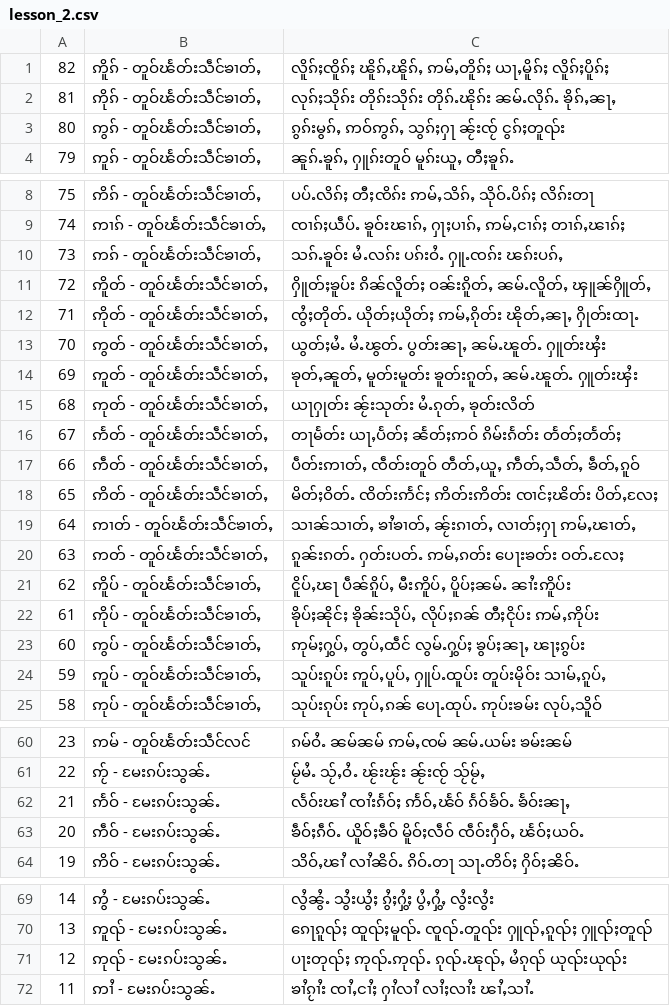
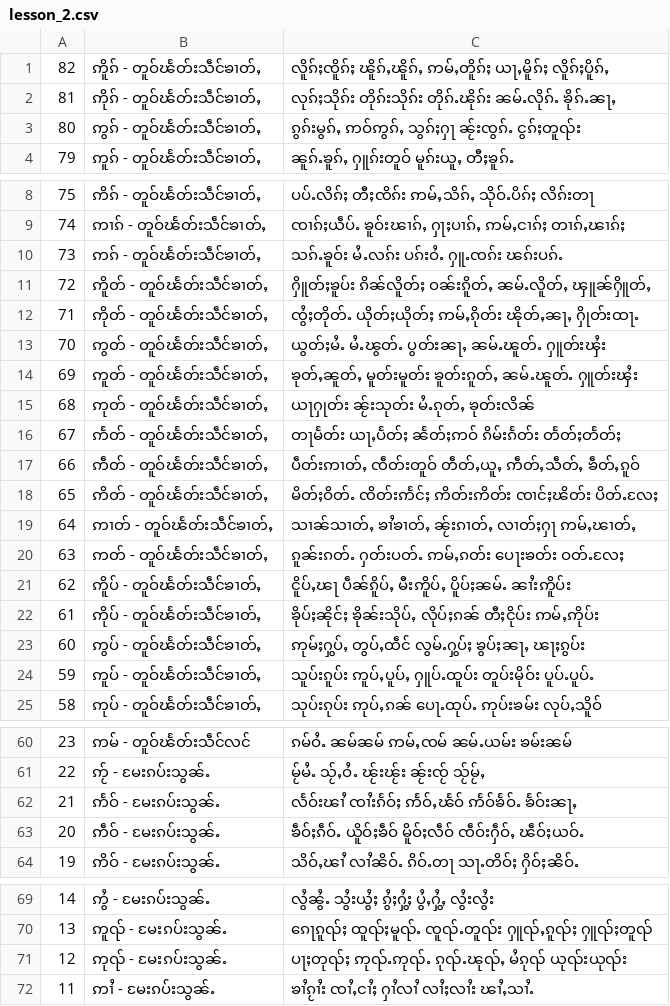
Before and after one commit to SaingHmineTun/TMKTypingTutor, a CSV file: src/main/resources/assets/lesson_2.csv, drawn as a sheet; only a part is shown, gaps mark what is left out.

```diff
--- a/src/main/resources/assets/lesson_2.csv
+++ b/src/main/resources/assets/lesson_2.csv
@@ -1,4 +1,4 @@
-82, ဢိူၵ် - တူဝ်ၽႅတ်းသဵင်ၶၢတ်ႇ, "လိူၵ်ႈၸိူၵ်ႈ ၽိူၵ်ႇၽိူၵ်ႇ ဢမ်ႇတိူၵ်ႈ ယႃႇမိူၵ်ႈ လိူၵ်ႈပိူၵ်ႈ"
-81, ဢိုၵ် - တူဝ်ၽႅတ်းသဵင်ၶၢတ်ႇ, "လုၵ်ႈသိုၵ်း တိုၵ်းသိုၵ်း တိုၵ်ႉၽိုၵ်း ၼမ်ႉလိုၵ်ႉ ၶိုၵ်ႇၼႃႇ"
-80, ဢွၵ် - တူဝ်ၽႅတ်းသဵင်ၶၢတ်ႇ, "ၵွၵ်းမွၵ်ႇ ဢဝ်ဢွၵ်ႇ သွၵ်ႈႁႃ ၼႂ်းၸႂ် ငွၵ်ႈတူၺ်း"
+82, ဢိူၵ် - တူဝ်ၽႅတ်းသဵင်ၶၢတ်ႇ, "လိူၵ်ႈၸိူၵ်ႈ ၽိူၵ်ႇၽိူၵ်ႇ ဢမ်ႇတိူၵ်ႈ ယႃႇမိူၵ်ႈ လိူၵ်ႈပိူၵ်ႇ"
+81, ဢိုၵ် - တူဝ်ၽႅတ်းသဵင်ၶၢတ်ႇ, "လုၵ်ႈသိုၵ်း တိုၵ်းသိုၵ်း တိုၵ်ႉၽိုၵ်း ၼမ်ႉလိုၵ်ႉ ၶိုၵ်ႉၼႃႇ"
+80, ဢွၵ် - တူဝ်ၽႅတ်းသဵင်ၶၢတ်ႇ, "ၵွၵ်းမွၵ်ႇ ဢဝ်ဢွၵ်ႇ သွၵ်ႈႁႃ ၼႂ်းၸွၵ်ႉ ငွၵ်ႈတူၺ်း"
 79, ဢူၵ် - တူဝ်ၽႅတ်းသဵင်ၶၢတ်ႇ, "ၼူၵ်ႉၶူၵ်ႇ ႁူၵ်းတူဝ် မူၵ်းယူႇ တီႈၶူၵ်ႉ"
@@ -9,3 +9,3 @@
 74, ဢၢၵ် - တူဝ်ၽႅတ်းသဵင်ၶၢတ်ႇ, "ၸၢၵ်ႈယဵပ်ႉ ၶူဝ်းၽၢၵ်ႇ ႁႃႈပၢၵ်ႇ ဢမ်ႇငၢၵ်ႈ တၢၵ်ႇၽၢၵ်ႈ"
-73, ဢၵ် - တူဝ်ၽႅတ်းသဵင်ၶၢတ်ႇ, "သၵ်ႉၶူဝ်း မႆႉလၵ်း ပၵ်းဝႆႉ ႁူႉၸၵ်း ၽၵ်းပၵ်ႇ"
+73, ဢၵ် - တူဝ်ၽႅတ်းသဵင်ၶၢတ်ႇ, "သၵ်ႉၶူဝ်း မႆႉလၵ်း ပၵ်းဝႆႉ ႁူႉၸၵ်း ၽၵ်းပၵ်ႉ"
 72, ဢိူတ် - တူဝ်ၽႅတ်းသဵင်ၶၢတ်ႇ, "ႁိူတ်ႈၶူပ်း ၵိၼ်လိူတ်ႈ ဝၼ်းၵိူတ်ႇ ၼမ်ႉလိူတ်ႇ ၾူၼ်ႁိူတ်ႇ"
@@ -14,6 +14,6 @@
 69, ဢူတ် - တူဝ်ၽႅတ်းသဵင်ၶၢတ်ႇ, "ၶုတ်ႇၼူတ်ႇ မူတ်းမူတ်း ၶူတ်းၵူတ်ႇ ၼမ်ႉၽူတ်ႉ ႁူတ်းၾႆး"
-68, ဢုတ် - တူဝ်ၽႅတ်းသဵင်ၶၢတ်ႇ, "ယႃႁုတ်း ၼႂ်းသုတ်း မႆႉၵုတ်ႇ ၶုတ်းလိတ်"
+68, ဢုတ် - တူဝ်ၽႅတ်းသဵင်ၶၢတ်ႇ, "ယႃႁုတ်း ၼႂ်းသုတ်း မႆႉၵုတ်ႇ ၶုတ်းလိၼ်"
 67, ဢႅတ် - တူဝ်ၽႅတ်းသဵင်ၶၢတ်ႇ, "တႃမႅတ်း ယႃႇပႅတ်ႈ ၼႅတ်ႈဢဝ် ၵိမ်းၵႅတ်း တႅတ်ႈတႅတ်ႈ"
 66, ဢဵတ် - တူဝ်ၽႅတ်းသဵင်ၶၢတ်ႇ, "ပဵတ်းဢၢတ်ႇ ၸဵတ်းတူဝ် တဵတ်ႇယူႇ ဢဵတ်ႇသဵတ်ႇ ၶဵတ်ႇၵူဝ်"
-65, ဢိတ် - တူဝ်ၽႅတ်းသဵင်ၶၢတ်ႇ, "မိတ်ႈဝိတ်ႉ ၸိတ်းဢႅင်ႈ ဢိတ်းဢိတ်း ၸၢင်ႈၽိတ်း ပိတ်ႇလႄႈ"
+65, ဢိတ် - တူဝ်ၽႅတ်းသဵင်ၶၢတ်ႇ, "မိတ်ႈဝိတ်ႉ ၸိတ်းဢႅင်ႈ ဢိတ်းဢိတ်း ၸၢင်ႈၽိတ်း ပိတ်ႉလႄႈ"
 64, ဢၢတ် - တူဝ်ၽႅတ်းသဵင်ၶၢတ်ႇ, "သၢၼ်သၢတ်ႇ ၶၢႆၶၢတ်ႇ ၼႂ်းၵၢတ်ႇ လၢတ်ႈႁႃ ဢမ်ႇၽၢတ်ႇ"
@@ -23,3 +23,3 @@
 60, ဢွပ် - တူဝ်ၽႅတ်းသဵင်ၶၢတ်ႇ, "ဢုမ်ႈႁွပ်ႇ တွပ်ႇထဵင် လွမ်ႉႁွပ်ႈ ၶွပ်ႈၼႃႇ ၽႃႈၵွပ်း"
-59, ဢူပ် - တူဝ်ၽႅတ်းသဵင်ၶၢတ်ႇ, "သူပ်းၵူပ်း ဢူပ်ႇပူပ်ႇ ႁူပ်ႉထူပ်း တူပ်းမိုဝ်း သၢမ်ႇၵူပ်ႇ"
+59, ဢူပ် - တူဝ်ၽႅတ်းသဵင်ၶၢတ်ႇ, "သူပ်းၵူပ်း ဢူပ်ႇပူပ်ႇ ႁူပ်ႉထူပ်း တူပ်းမိုဝ်း ပူပ်ႉပူပ်ႉ"
 58, ဢုပ် - တူဝ်ၽႅတ်းသဵင်ၶၢတ်ႇ, "သုပ်းၵုပ်း ဢုပ်ႇၵၼ် ပေႃႉထုပ်ႉ ဢုပ်းၶမ်း လုပ်ႇသိူဝ်"
@@ -61,4 +61,4 @@
 22, ဢႂ် - မႄးၵပ်းသွၼ်ႉ, "မႂ်မႆႉ သႂ်ႇဝႆႉ ၽႂ်းၽႂ်း ၼႂ်းၸႂ် သႂ်မႂ်ႇ"
-21, ဢႅဝ် - မႄးၵပ်းသွၼ်ႉ, "လႅဝ်းၽၢႆ ၸၢႆးၵႅဝ်ႈ ဢႅဝ်ႇၽႅဝ် ၵႅဝ်ၶႅဝ်ႉ ၶႅဝ်းၼႃႇ"
-20, ဢဵဝ် - မႄးၵပ်းသွၼ်ႉ, "ၶဵဝ်ႈၵဵဝ်ႉ ယိူဝ်ႈၶဵဝ် မိူဝ်ႈလဵဝ် ၸဵဝ်းႁဵဝ်ႇ ၽႅဝ်ႈယဝ်ႉ"
+21, ဢႅဝ် - မႄးၵပ်းသွၼ်ႉ, "လႅဝ်းၽၢႆ ၸၢႆးၵႅဝ်ႈ ဢႅဝ်ႇၽႅဝ် ဢႅဝ်ၶႅဝ်ႉ ၶႅဝ်းၼႃႇ"
+20, ဢဵဝ် - မႄးၵပ်းသွၼ်ႉ, "ၶဵဝ်ႈၵဵဝ်ႉ ယိူဝ်ႈၶဵဝ် မိူဝ်ႈလဵဝ် ၸဵဝ်းႁဵဝ်ႇ ၽဵဝ်ႈယဝ်ႉ"
 19, ဢိဝ် - မႄးၵပ်းသွၼ်ႉ, "သိဝ်ႇၽၢႆ လၢႆၼိဝ်ႉ ၵိဝ်ႉတႃ သႃႉတိဝ်ႈ ႁိဝ်ႈၼိဝ်ႉ"
@@ -70,3 +70,3 @@
 13, ဢူၺ် - မႄးၵပ်းသွၼ်ႉ, "ၵေႃၵူၺ်ႈ ထူၺ်ႈမူၺ်ႉ ၸူၺ်ႉတူၺ်း ႁူၺ်ႇၵူၺ်ႈ ႁူၺ်ႈတူၺ်"
-12, ဢုၺ် - မႄးၵပ်းသွၼ်ႉ, "ပႃးတုၺ်ႈ ဢုၺ်ႉဢုၺ်ႉ ၵုၺ်ႉၽုၺ်ႇ မႆၵုၺ် ယုၺ်းယုၺ်း"
+12, ဢုၺ် - မႄးၵပ်းသွၼ်ႉ, "ပႃႈတုၺ်ႈ ဢုၺ်ႉဢုၺ်ႉ ၵုၺ်ႉၽုၺ်ႇ မႆၵုၺ် ယုၺ်းယုၺ်း"
 11, ဢၢႆ - မႄးၵပ်းသွၼ်ႉ, "ၶၢႆၵႂၢႆး ၸၢႆႇငၢႆႈ ႁၢႆလၢႆ လၢႆႈလၢႆး ၽၢႆႇသၢႆႉ"
```
Also changed, not shown: src/main/resources/assets/lesson_1.csv, src/main/resources/assets/lesson_3.csv, 3 other files.
